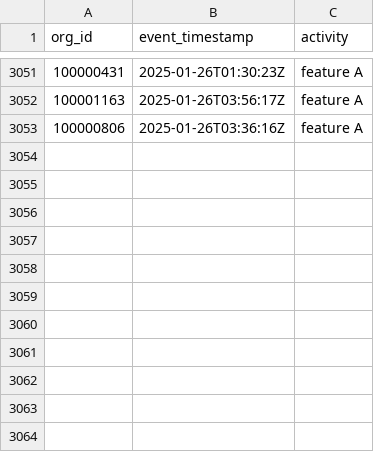
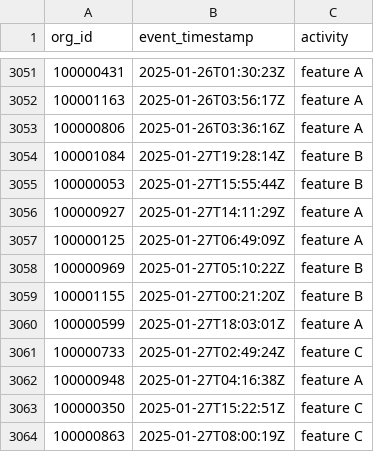
Before and after one commit to datafold/demo, a CSV file: datagen/feature_used.csv, drawn as a sheet; only a part is shown, gaps mark what is left out.

```diff
--- a/datagen/feature_used.csv
+++ b/datagen/feature_used.csv
@@ -3053 +3053,12 @@ org_id,event_timestamp,activity
 100000806,2025-01-26T03:36:16Z,feature A
+100001084,2025-01-27T19:28:14Z,feature B
+100000053,2025-01-27T15:55:44Z,feature B
+100000927,2025-01-27T14:11:29Z,feature A
+100000125,2025-01-27T06:49:09Z,feature A
+100000969,2025-01-27T05:10:22Z,feature B
+100001155,2025-01-27T00:21:20Z,feature B
+100000599,2025-01-27T18:03:01Z,feature A
+100000733,2025-01-27T02:49:24Z,feature C
+100000948,2025-01-27T04:16:38Z,feature A
+100000350,2025-01-27T15:22:51Z,feature C
+100000863,2025-01-27T08:00:19Z,feature C
```
Also changed, not shown: datagen/signed_in.csv, datagen/signed_in_broken.csv, 12 other files.
